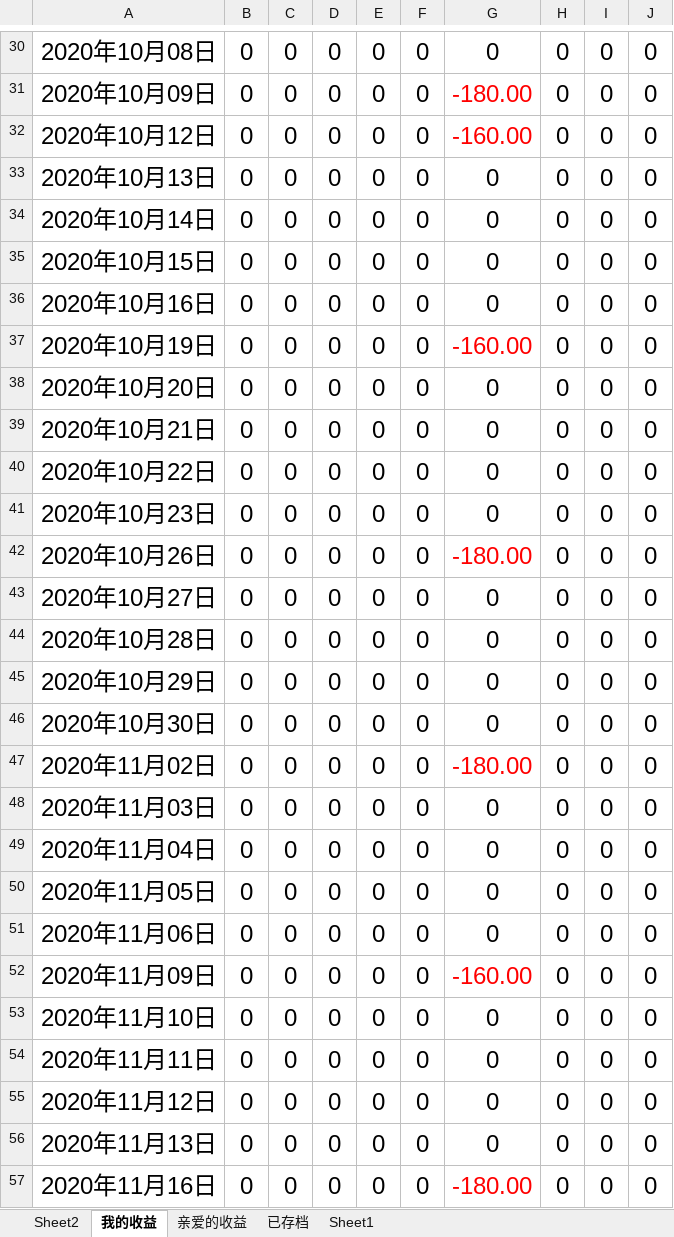
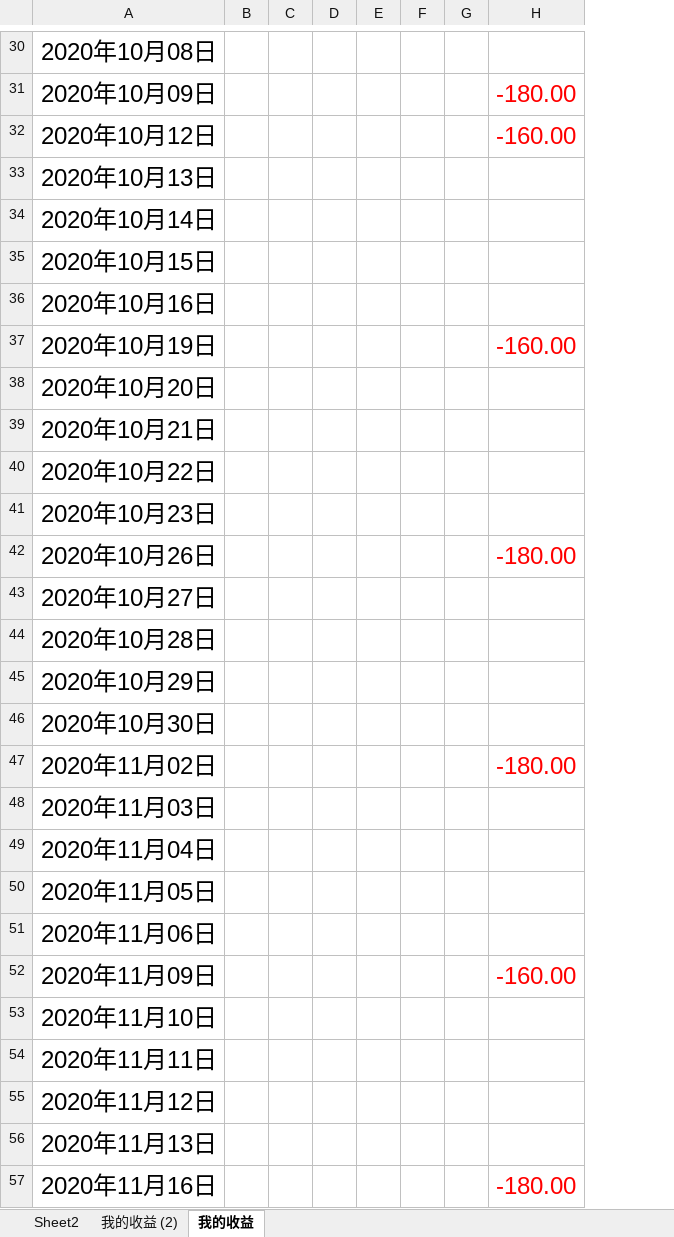
Before and after one commit to Andionion/financing, an Excel workbook: src/main/resources/fundTrade.xlsx, sheet 我的收益, drawn as a sheet; only a part is shown, gaps mark what is left out; values as stored, in another font and other column widths than the file's, no borders; removed rows and columns are numbered as before the commit, all else as after; the diff covers the shown part only; the diff names each change by its address in the sheet, - before the commit and + after, or states it on an @@ line.

```diff
--- a/src/main/resources/fundTrade.xlsx (sheet 我的收益)
+++ b/src/main/resources/fundTrade.xlsx (sheet 我的收益)
-sheet tab: 亲爱的收益
-sheet tab: 已存档
-sheet tab: Sheet1
+sheet tab: 我的收益 (2)
-column B, rows 30-57: all 0
+column B, empty
+column C, empty
-column D, rows 30-57: all 0
-column E, rows 30-57: all 0
+column F, empty
+column G, empty
-column H, rows 30-57: all 0
-column I, rows 30-57: all 0
-column J, rows 30-57: all 0
-D30:D57: 0
+D30:D57: (empty)
-E30:E57: 0
+E30:E57: (empty)
-H30: 0
+H30: (empty)
-H33:H36: 0
+H33:H36: (empty)
-H38:H41: 0
+H38:H41: (empty)
-H43:H46: 0
+H43:H46: (empty)
-H48:H51: 0
+H48:H51: (empty)
-H53:H56: 0
+H53:H56: (empty)
```
Also changed, not shown: 23 added rows, 2 added columns, 1 removed column, 592 edited cells and cell formats elsewhere in this sheet, sheet Sheet2, 25 other files.
